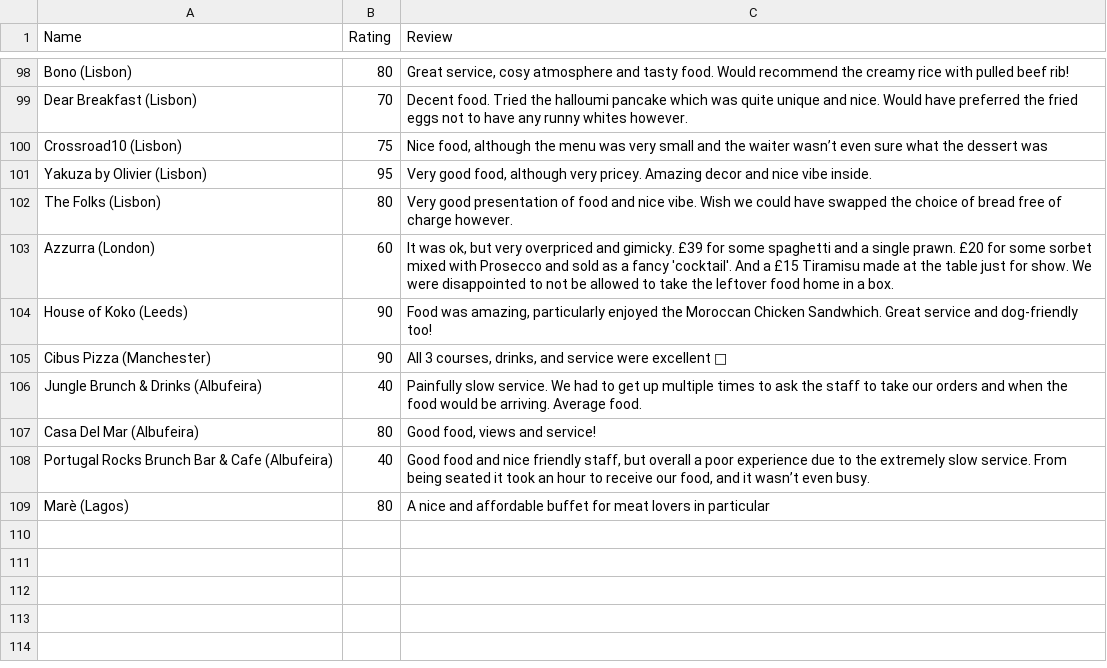
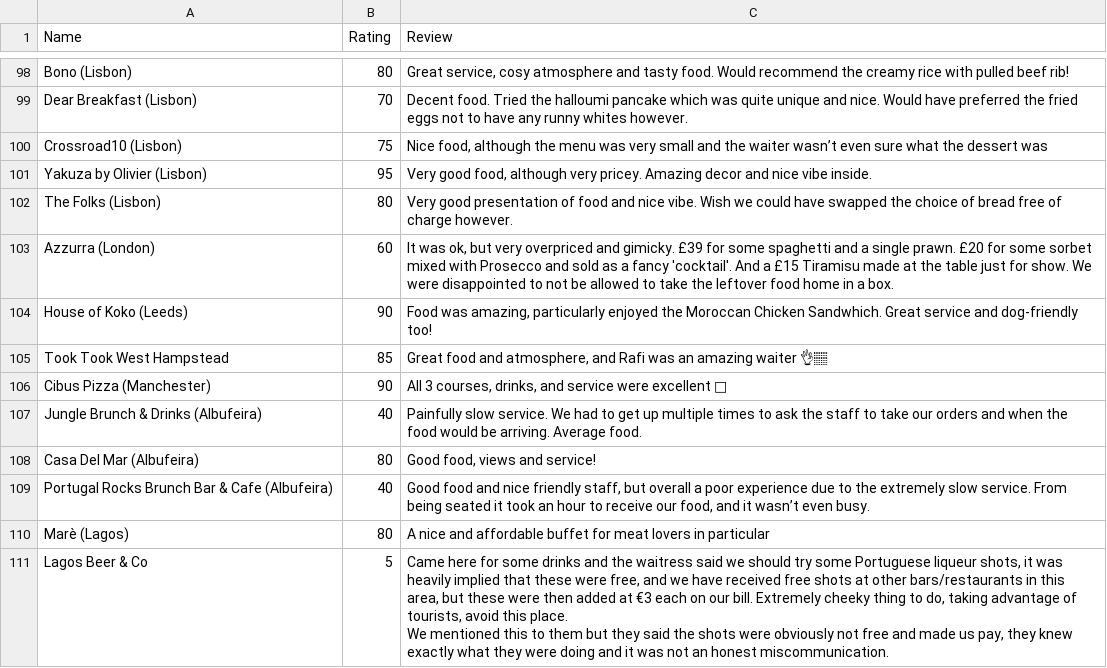
Before and after one commit to tnoel999888/movie-list, a CSV file: _data/restaurant-ratings.csv, drawn as a sheet; only a part is shown, gaps mark what is left out.

Commit message:
Adding restaurants

```diff
--- a/_data/restaurant-ratings.csv
+++ b/_data/restaurant-ratings.csv
@@ -104,2 +104,3 @@ Azzurra (London),60,"It was ok, but very overpriced and gimicky. £39 for some s
 House of Koko (Leeds),90,"Food was amazing, particularly enjoyed the Moroccan Chicken Sandwhich. Great service and dog-friendly too!"
+Took Took West Hampstead,85,"Great food and atmosphere, and Rafi was an amazing waiter 👌🏽"
 Cibus Pizza (Manchester),90,"All 3 courses, drinks, and service were excellent 👏"
@@ -109 +110,3 @@ Portugal Rocks Brunch Bar & Cafe (Albufeira),40,"Good food and nice friendly sta
 Marè (Lagos),80,"A nice and affordable buffet for meat lovers in particular"
+Lagos Beer & Co,5,"Came here for some drinks and the waitress said we should try some Portuguese liqueur shots, it was heavily implied that these were free, and we have received free shots at other bars/restaurants in this area, but these were then added at €3 each on our bill. Extremely cheeky thing to do, taking advantage of tourists, avoid this place.
+We mentioned this to them but they said the shots were obviously not free and made us pay, they knew exactly what they were doing and it was not an honest miscommunication."
```
